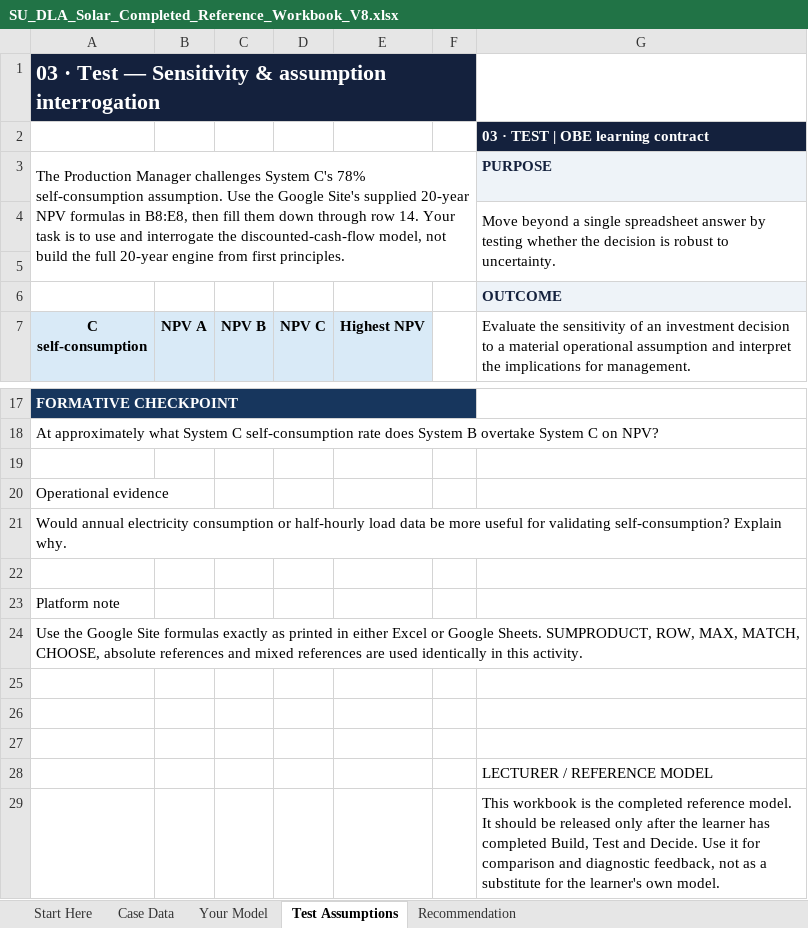
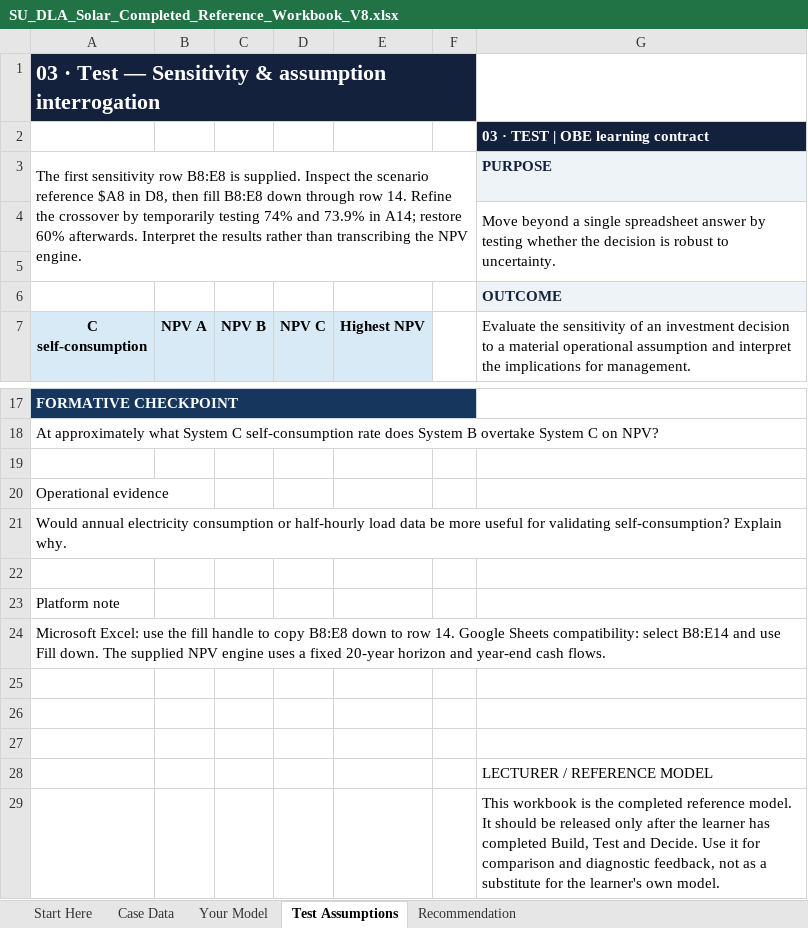
Before and after one commit to marem/marem.github.io, an Excel workbook: dla-course-2/downloads/SU_DLA_Solar_Completed_Reference_Workbook_V8.xlsx, sheet Test Assumptions, drawn as a sheet; only a part is shown, gaps mark what is left out; values as stored, in another font and other column widths than the file's, no borders; the diff names each change by its address in the sheet, - before the commit and + after, or states it on an @@ line.

```diff
--- a/dla-course-2/downloads/SU_DLA_Solar_Completed_Reference_Workbook_V8.xlsx (sheet Test Assumptions)
+++ b/dla-course-2/downloads/SU_DLA_Solar_Completed_Reference_Workbook_V8.xlsx (sheet Test Assumptions)
-A3 (C self-consumption): The Production Manager challenges System C's 78% self-consumption assumption. Use the Google Site's supplied 20-year NPV formulas in B8:E8, then fill them down through row 14. Your task is to use and interrogate the discounted-cash-flow model, not build the full 20-year engine from first principles.
+A3 (C self-consumption): The first sensitivity row B8:E8 is supplied. Inspect the scenario reference $A8 in D8, then fill B8:E8 down through row 14. Refine the crossover by temporarily testing 74% and 73.9% in A14; restore 60% afterwards. Interpret the results rather than transcribing the NPV engine.
-A24 (C self-consumption): Use the Google Site formulas exactly as printed in either Excel or Google Sheets. SUMPRODUCT, ROW, MAX, MATCH, CHOOSE, absolute references and mixed references are used identically in this activity.
+A24 (C self-consumption): Microsoft Excel: use the fill handle to copy B8:E8 down to row 14. Google Sheets compatibility: select B8:E14 and use Fill down. The supplied NPV engine uses a fixed 20-year horizon and year-end cash flows.
```
Also changed, not shown: sheet Recommendation, sheet Start Here, dla-course-2/downloads/SU_DLA_Solar_Student_Workbook_V8.xlsx, docs/dla-course-2/downloads/SU_DLA_Solar_Completed_Reference_Workbook_V8.xlsx, 47 other files.
